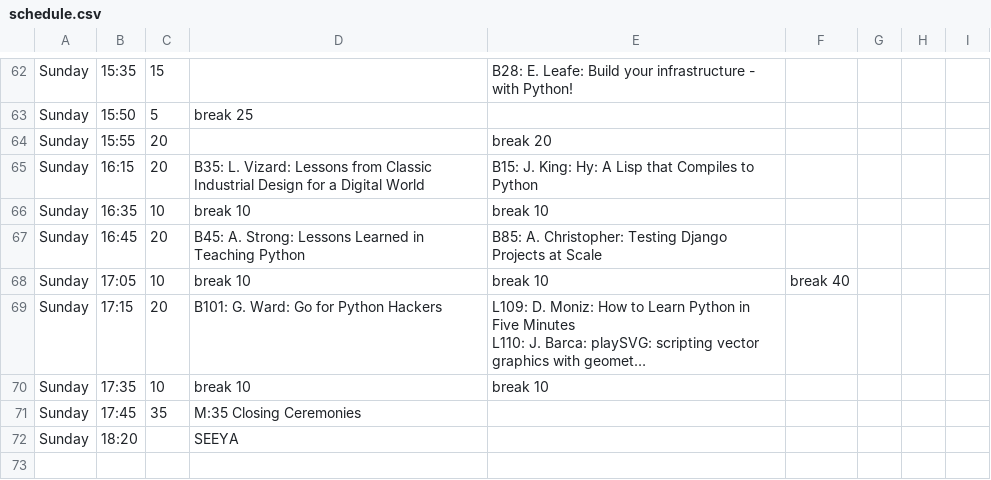
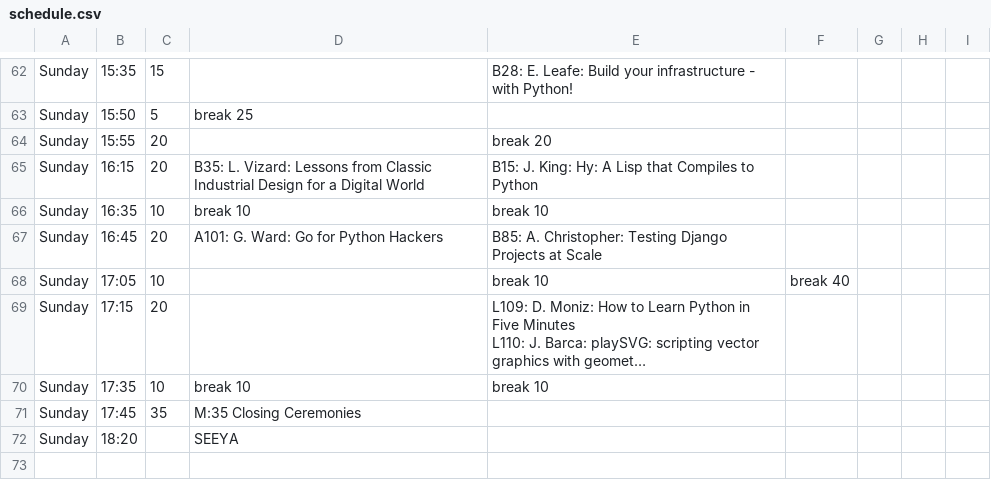
Before and after one commit to pyconca/2013-web, a CSV file: schedule.csv, drawn as a sheet; only a part is shown, gaps mark what is left out; long unchanged cells end in …; the diff names each change by its address in the sheet, - before the commit and + after, or states it on an @@ line.

Commit message:
Adjusts schedule for talk changes (moving greg, removing alexandra)

```diff
--- a/schedule.csv
+++ b/schedule.csv
-D67: B45: A. Strong: Lessons Learned in Teaching Python
+D67: A101: G. Ward: Go for Python Hackers
-D68: break 10
+D68: (empty)
-D69: B101: G. Ward: Go for Python Hackers
+D69: (empty)
```
